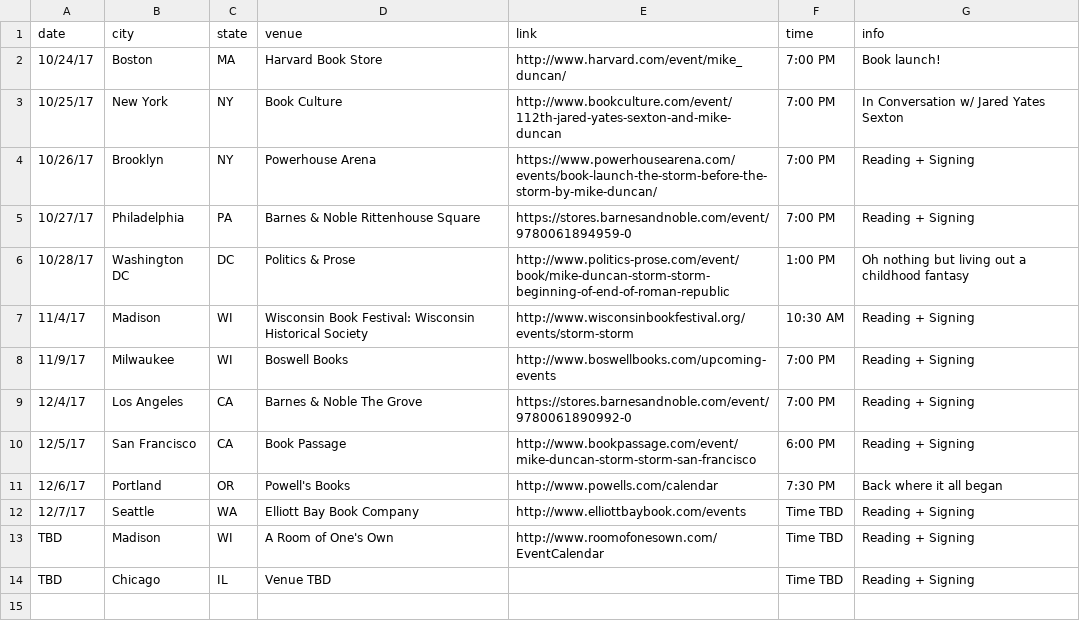
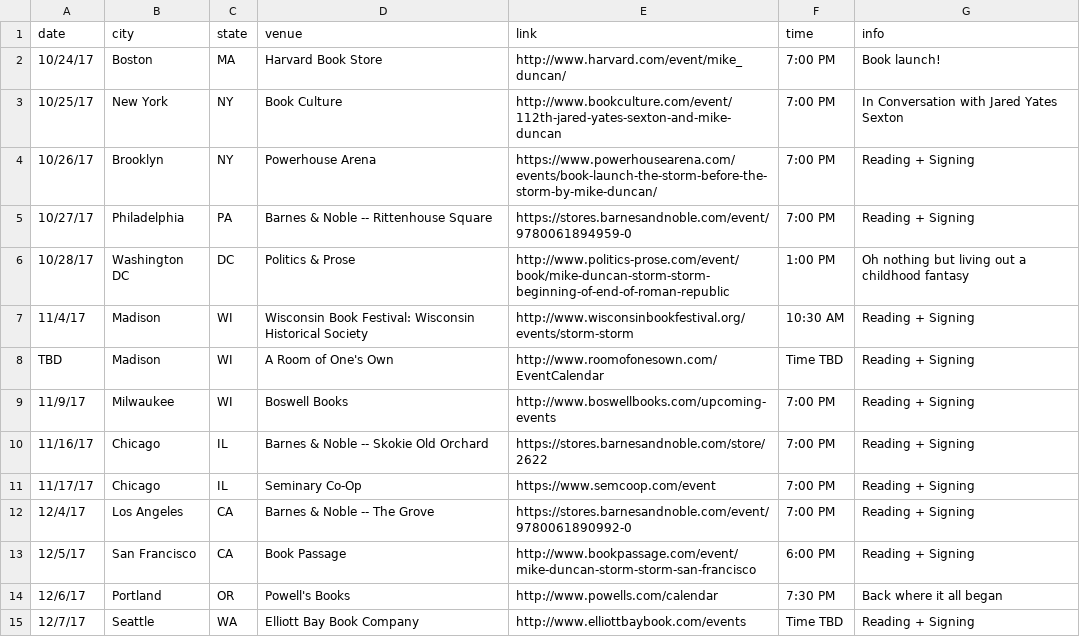
Before and after one commit to Brandi-Duncan/thestormbeforethestorm.com, a CSV file: _data/tour.csv, drawn as a sheet.

Commit message:
adds in Book Reviews
- adds book reviews
- updates chicago tour info

```diff
--- a/_data/tour.csv
+++ b/_data/tour.csv
@@ -2,9 +2,12 @@ date,city,state,venue,link,time,info
 10/24/17,Boston,MA,Harvard Book Store,http://www.harvard.com/event/mike_duncan/,7:00 PM,Book launch!
-10/25/17,New York,NY,Book Culture,http://www.bookculture.com/event/112th-jared-yates-sexton-and-mike-duncan,7:00 PM,In Conversation w/ Jared Yates Sexton
+10/25/17,New York,NY,Book Culture,http://www.bookculture.com/event/112th-jared-yates-sexton-and-mike-duncan,7:00 PM,In Conversation with Jared Yates Sexton
 10/26/17,Brooklyn,NY,Powerhouse Arena,https://www.powerhousearena.com/events/book-launch-the-storm-before-the-storm-by-mike-duncan/,7:00 PM,Reading + Signing
-10/27/17,Philadelphia,PA,Barnes & Noble Rittenhouse Square,https://stores.barnesandnoble.com/event/9780061894959-0,7:00 PM,Reading + Signing
+10/27/17,Philadelphia,PA,Barnes & Noble -- Rittenhouse Square,https://stores.barnesandnoble.com/event/9780061894959-0,7:00 PM,Reading + Signing
 10/28/17,Washington DC,DC,Politics & Prose,http://www.politics-prose.com/event/book/mike-duncan-storm-storm-beginning-of-end-of-roman-republic,1:00 PM,Oh nothing but living out a childhood fantasy
 11/4/17,Madison,WI,Wisconsin Book Festival: Wisconsin Historical Society,http://www.wisconsinbookfestival.org/events/storm-storm,10:30 AM,Reading + Signing
+TBD,Madison,WI,A Room of One's Own,http://www.roomofonesown.com/EventCalendar,Time TBD,Reading + Signing
 11/9/17,Milwaukee,WI,Boswell Books,http://www.boswellbooks.com/upcoming-events,7:00 PM,Reading + Signing
-12/4/17,Los Angeles,CA,Barnes & Noble The Grove,https://stores.barnesandnoble.com/event/9780061890992-0,7:00 PM,Reading + Signing
+11/16/17,Chicago,IL,Barnes & Noble -- Skokie Old Orchard,https://stores.barnesandnoble.com/store/2622,7:00 PM,Reading + Signing
+11/17/17,Chicago,IL,Seminary Co-Op,https://www.semcoop.com/event,7:00 PM,Reading + Signing
+12/4/17,Los Angeles,CA,Barnes & Noble -- The Grove,https://stores.barnesandnoble.com/event/9780061890992-0,7:00 PM,Reading + Signing
 12/5/17,San Francisco,CA,Book Passage,http://www.bookpassage.com/event/mike-duncan-storm-storm-san-francisco,6:00 PM,Reading + Signing
@@ -12,3 +15 @@ date,city,state,venue,link,time,info
 12/7/17,Seattle,WA,Elliott Bay Book Company,http://www.elliottbaybook.com/events,Time TBD,Reading + Signing
-TBD,Madison,WI,A Room of One's Own,http://www.roomofonesown.com/EventCalendar,Time TBD,Reading + Signing
-TBD,Chicago,IL,Venue TBD,,Time TBD,Reading + Signing
```
Also changed, not shown: 7 other files.
